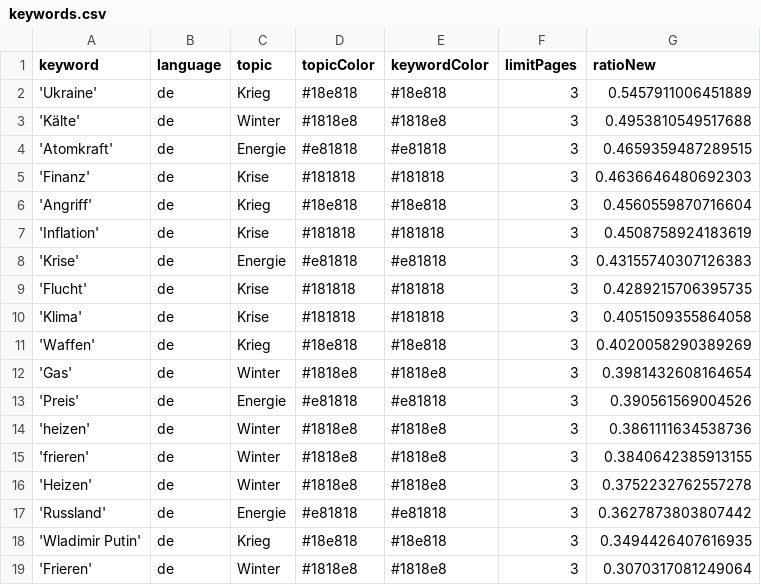
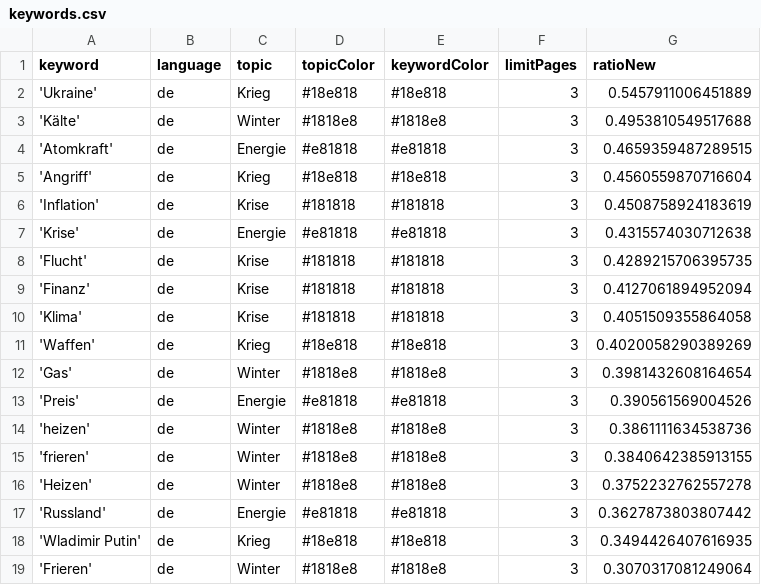
Before and after one commit to liese97-news/winterIsComing2, a CSV file: keywords.csv, drawn as a sheet.

```diff
--- a/keywords.csv
+++ b/keywords.csv
@@ -4,7 +4,7 @@ keyword,language,topic,topicColor,keywordColor,limitPages,ratioNew
 'Atomkraft',de,Energie,#e81818,#e81818,3,0.4659359487289515
-'Finanz',de,Krise,#181818,#181818,3,0.4636646480692303
 'Angriff',de,Krieg,#18e818,#18e818,3,0.4560559870716604
 'Inflation',de,Krise,#181818,#181818,3,0.4508758924183619
-'Krise',de,Energie,#e81818,#e81818,3,0.43155740307126383
+'Krise',de,Energie,#e81818,#e81818,3,0.4315574030712638
 'Flucht',de,Krise,#181818,#181818,3,0.4289215706395735
+'Finanz',de,Krise,#181818,#181818,3,0.4127061894952094
 'Klima',de,Krise,#181818,#181818,3,0.4051509355864058
```
Also changed, not shown: csv/news_2023_01.csv, 1 other file.
